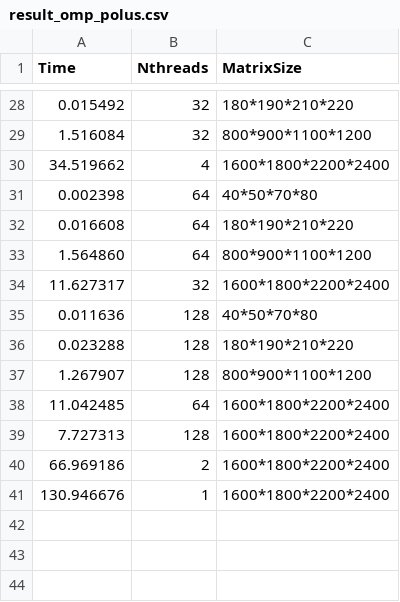
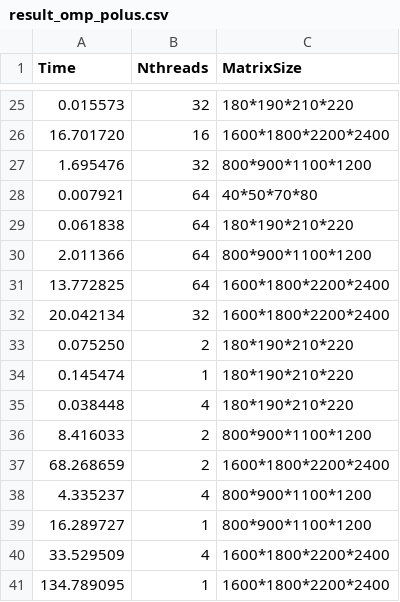
Before and after one commit to Arbuz-Nick/skipod_git, a CSV file: 2mm/result_omp_polus.csv, drawn as a sheet; only a part is shown, gaps mark what is left out; the diff covers the shown part only.

```diff
--- a/2mm/result_omp_polus.csv
+++ b/2mm/result_omp_polus.csv
@@ -28,14 +25,17 @@ Time;Nthreads;MatrixSize
-0.015492;32;180*190*210*220
-1.516084;32;800*900*1100*1200
-34.519662;4;1600*1800*2200*2400
-0.002398;64;40*50*70*80
-0.016608;64;180*190*210*220
-1.564860;64;800*900*1100*1200
-11.627317;32;1600*1800*2200*2400
-0.011636;128;40*50*70*80
-0.023288;128;180*190*210*220
-1.267907;128;800*900*1100*1200
-11.042485;64;1600*1800*2200*2400
-7.727313;128;1600*1800*2200*2400
-66.969186;2;1600*1800*2200*2400
-130.946676;1;1600*1800*2200*2400
+0.015573;32;180*190*210*220
+16.701720;16;1600*1800*2200*2400
+1.695476;32;800*900*1100*1200
+0.007921;64;40*50*70*80
+0.061838;64;180*190*210*220
+2.011366;64;800*900*1100*1200
+13.772825;64;1600*1800*2200*2400
+20.042134;32;1600*1800*2200*2400
+0.075250;2;180*190*210*220
+0.145474;1;180*190*210*220
+0.038448;4;180*190*210*220
+8.416033;2;800*900*1100*1200
+68.268659;2;1600*1800*2200*2400
+4.335237;4;800*900*1100*1200
+16.289727;1;800*900*1100*1200
+33.529509;4;1600*1800*2200*2400
+134.789095;1;1600*1800*2200*2400
```
Also changed, not shown: 7 added rows, 10 removed rows and 15 edited cells elsewhere in this file, 45 other files.
